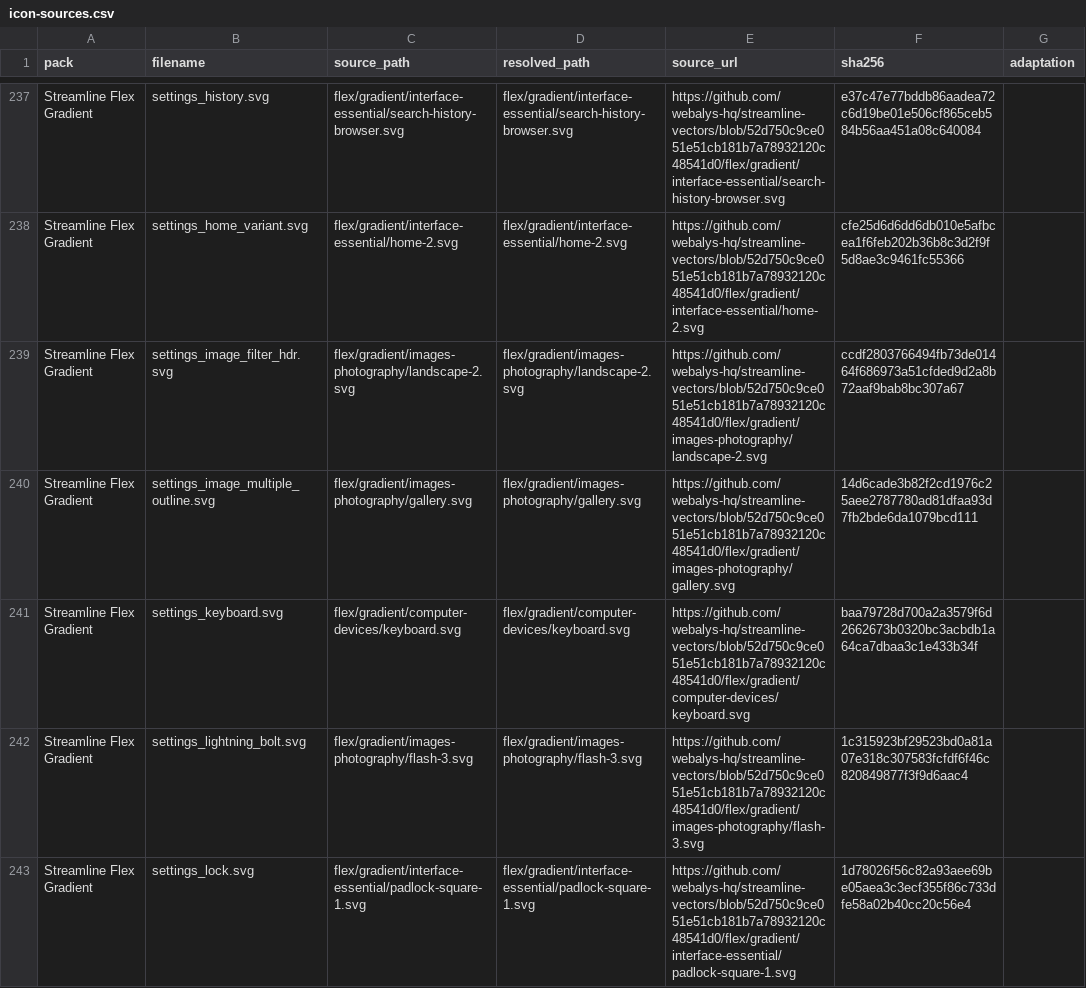
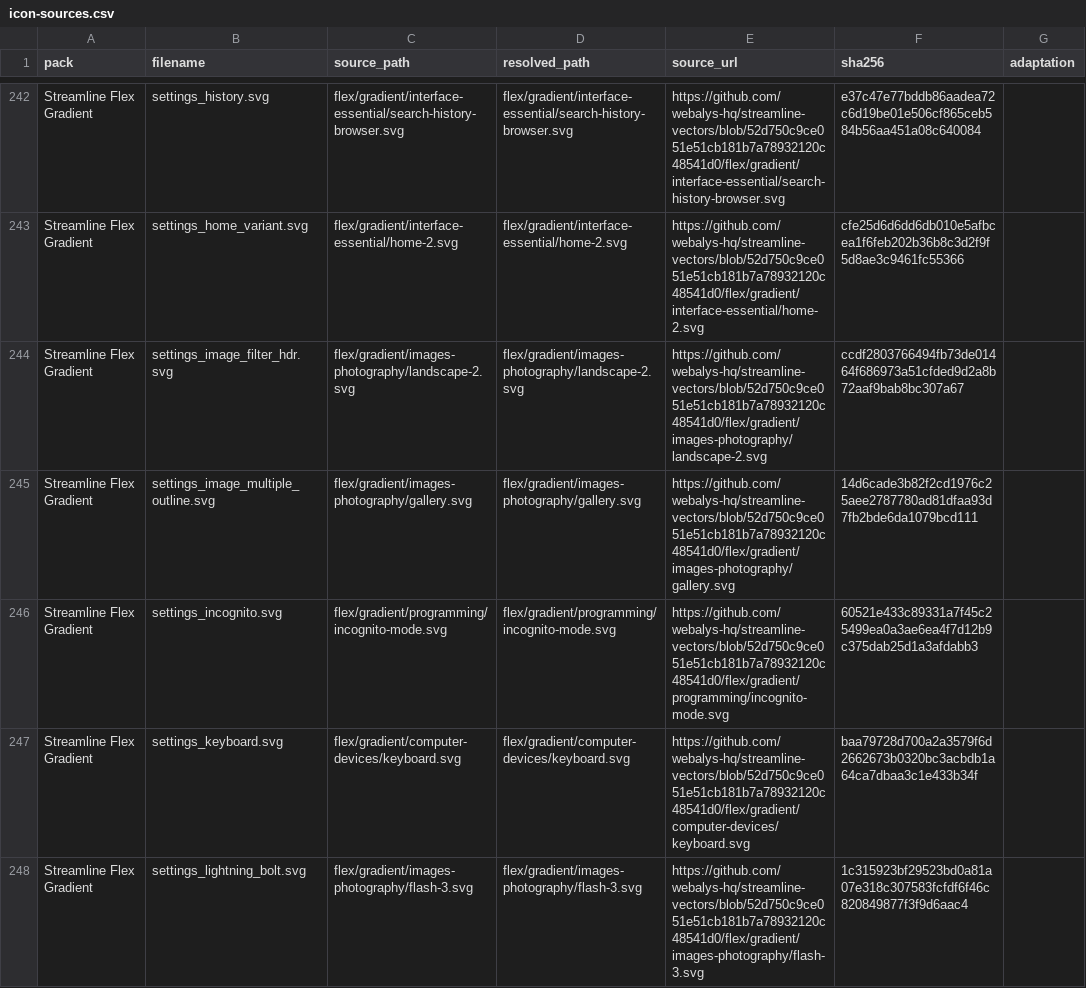
Before and after one commit to xZenLabs/streamline-flex-gradient-icon-pack, a CSV file: icon-sources.csv, drawn as a sheet; only a part is shown, gaps mark what is left out; the shorter side is filled out with more unchanged rows; the diff covers the shown part only; the diff names each change by its address in the sheet, - before the commit and + after, or states it on an @@ line.

Commit message:
Add ZenOS context-menu and settings icons and bump to 1.3.0

```diff
--- a/icon-sources.csv
+++ b/icon-sources.csv
+row 246: Streamline Flex Gradient | settings_incognito.svg | flex/gradient/programming/incognito-mode.svg | flex/gradient/programming/incognito-mode.svg | https://github.com/webalys-hq/streamline-vectors/blob/52d750c9ce051e51cb181b7a78932120c48541d0/flex/gradient/programming/incognito-mode.svg | 60521e433c89331a7f45c25499ea0a3ae6ea4f7d12b9c375dab25d1a3afdabb3
```
Also changed, not shown: 8 added rows elsewhere in this file, 14 other files.
